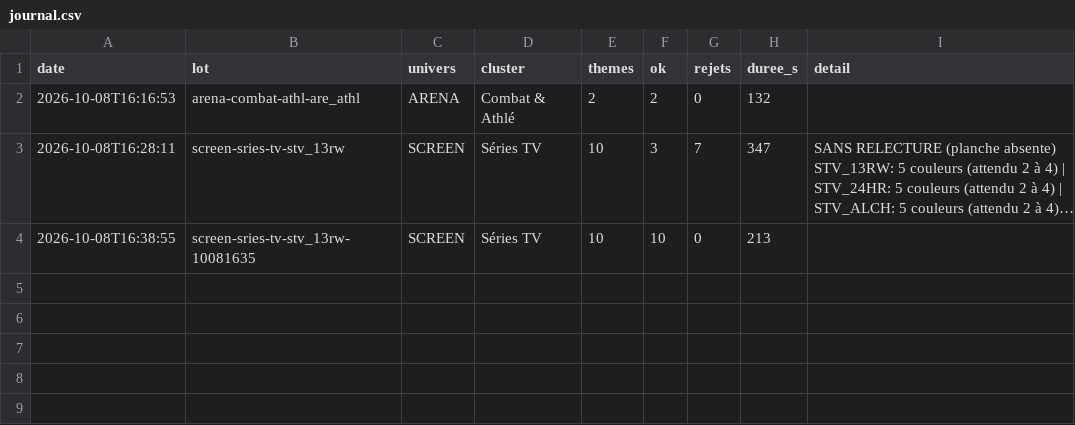
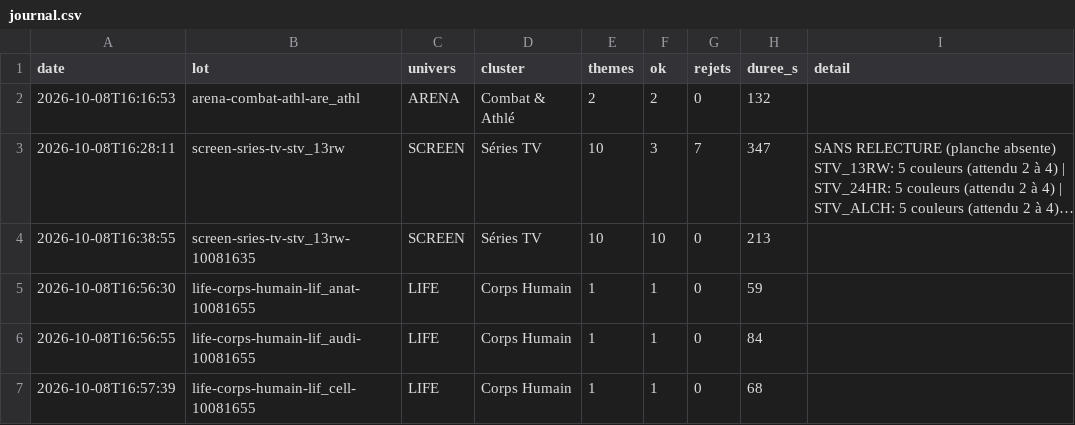
Before and after one commit to Audition-Tolosane/Duelo, a CSV file: docs/design/icones/journal.csv, drawn as a sheet; long unchanged cells end in ….

```diff
--- a/docs/design/icones/journal.csv
+++ b/docs/design/icones/journal.csv
@@ -4 +4,4 @@ date;lot;univers;cluster;themes;ok;rejets;duree_s;detail
 2026-10-08T16:38:55;screen-sries-tv-stv_13rw-10081635;SCREEN;Séries TV;10;10;0;213;
+2026-10-08T16:56:30;life-corps-humain-lif_anat-10081655;LIFE;Corps Humain;1;1;0;59;
+2026-10-08T16:56:55;life-corps-humain-lif_audi-10081655;LIFE;Corps Humain;1;1;0;84;
+2026-10-08T16:57:39;life-corps-humain-lif_cell-10081655;LIFE;Corps Humain;1;1;0;68;
```
Also changed, not shown: 16 other files.
